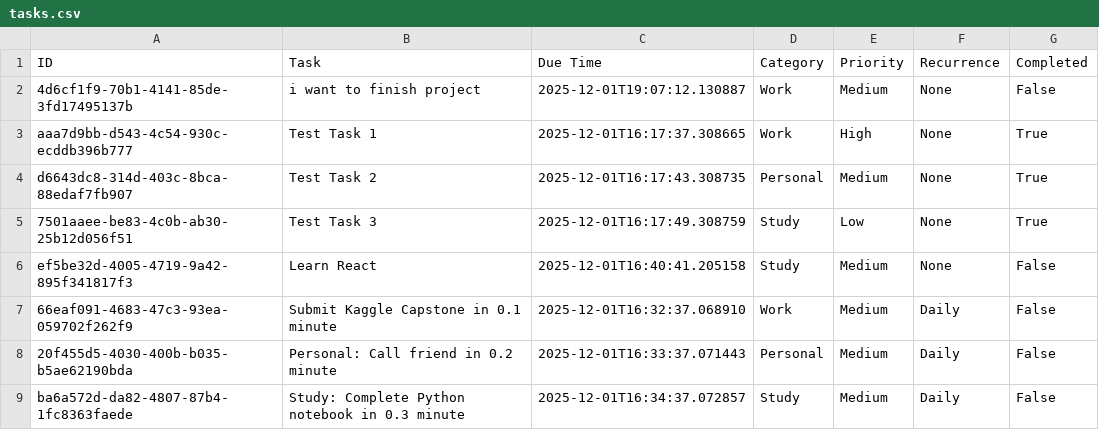
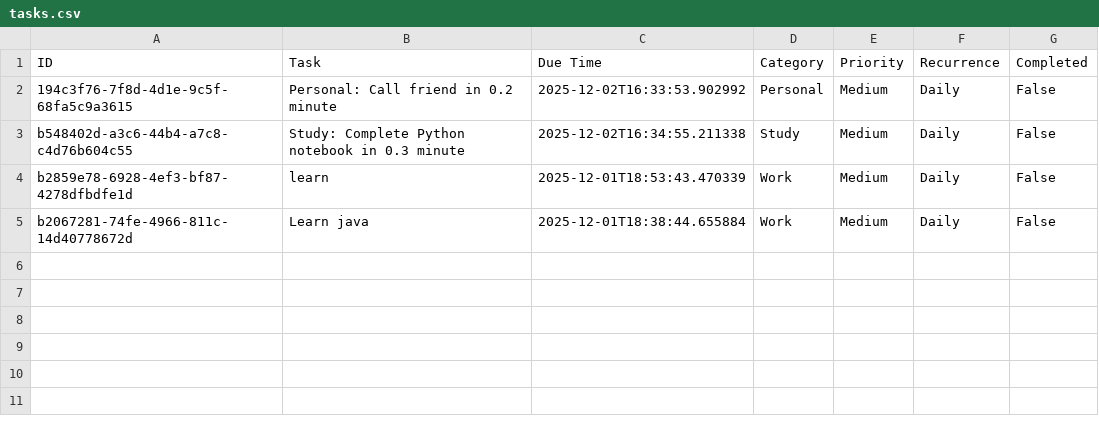
Before and after one commit to SadhanaShree25/capstone-agent-system, a CSV file: tasks.csv, drawn as a sheet.

```diff
--- a/tasks.csv
+++ b/tasks.csv
@@ -1,9 +1,5 @@
 ID,Task,Due Time,Category,Priority,Recurrence,Completed
-4d6cf1f9-70b1-4141-85de-3fd17495137b,i want to finish project,2025-12-01T19:07:12.130887,Work,Medium,None,False
-aaa7d9bb-d543-4c54-930c-ecddb396b777,Test Task 1,2025-12-01T16:17:37.308665,Work,High,None,True
-d6643dc8-314d-403c-8bca-88edaf7fb907,Test Task 2,2025-12-01T16:17:43.308735,Personal,Medium,None,True
-7501aaee-be83-4c0b-ab30-25b12d056f51,Test Task 3,2025-12-01T16:17:49.308759,Study,Low,None,True
-ef5be32d-4005-4719-9a42-895f341817f3,Learn React,2025-12-01T16:40:41.205158,Study,Medium,None,False
-66eaf091-4683-47c3-93ea-059702f262f9,Submit Kaggle Capstone in 0.1 minute,2025-12-01T16:32:37.068910,Work,Medium,Daily,False
-20f455d5-4030-400b-b035-b5ae62190bda,Personal: Call friend in 0.2 minute,2025-12-01T16:33:37.071443,Personal,Medium,Daily,False
-ba6a572d-da82-4807-87b4-1fc8363faede,Study: Complete Python notebook in 0.3 minute,2025-12-01T16:34:37.072857,Study,Medium,Daily,False
+194c3f76-7f8d-4d1e-9c5f-68fa5c9a3615,Personal: Call friend in 0.2 minute,2025-12-02T16:33:53.902992,Personal,Medium,Daily,False
+b548402d-a3c6-44b4-a7c8-c4d76b604c55,Study: Complete Python notebook in 0.3 minute,2025-12-02T16:34:55.211338,Study,Medium,Daily,False
+b2859e78-6928-4ef3-bf87-4278dfbdfe1d,learn,2025-12-01T18:53:43.470339,Work,Medium,Daily,False
+b2067281-74fe-4966-811c-14d40778672d,Learn java,2025-12-01T18:38:44.655884,Work,Medium,Daily,False
```
Also changed, not shown: 3 other files.
